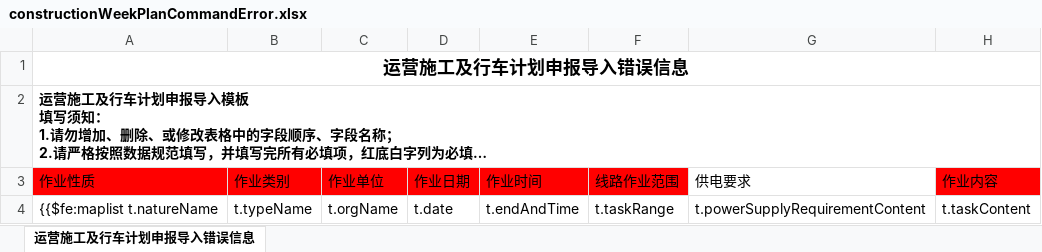
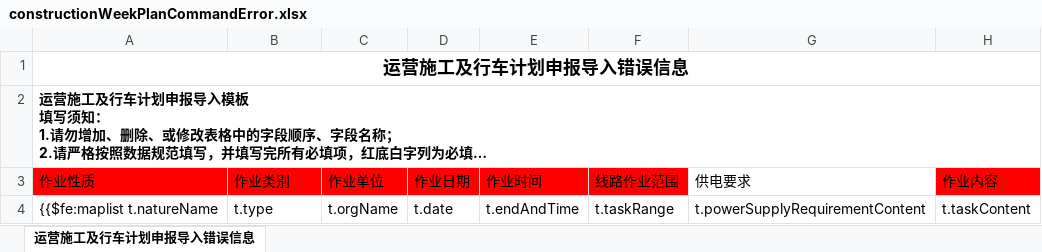
Before and after one commit to shixiansen1999/aiurt, an Excel workbook: aiurt-module-system/src/main/resources/templates/constructionWeekPlanCommandError.xlsx, sheet 运营施工及行车计划申报导入错误信息, drawn as a sheet; only a part is shown; long unchanged cells end in …; values as stored, in another font and other column widths than the file's, no borders; the diff names each change by its address in the sheet, - before the commit and + after, or states it on an @@ line.

```diff
--- a/aiurt-module-system/src/main/resources/templates/constructionWeekPlanCommandError.xlsx (sheet 运营施工及行车计划申报导入错误信息)
+++ b/aiurt-module-system/src/main/resources/templates/constructionWeekPlanCommandError.xlsx (sheet 运营施工及行车计划申报导入错误信息)
-B4 (作业类别): t.typeName
+B4 (作业类别): t.type
```
Also changed, not shown: templates/constructionWeekPlanCommandError.xlsx, 2 other files.
